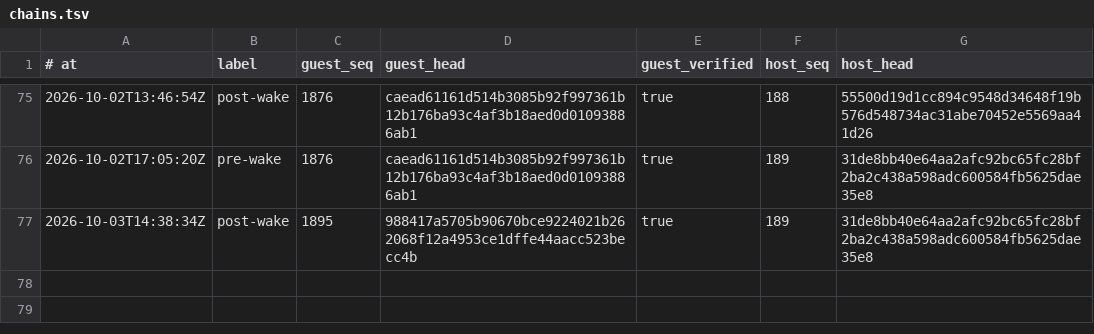
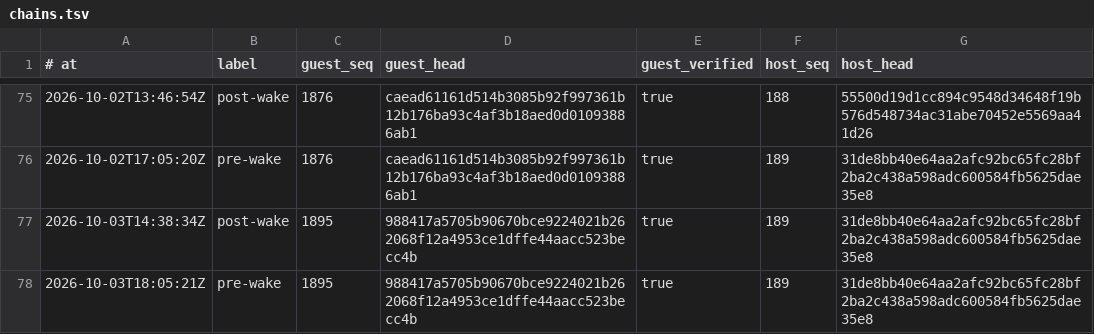
Before and after one commit to RearAdmiralPants/claudebrain-provenance, a TSV file: chains.tsv, drawn as a sheet; only a part is shown, gaps mark what is left out.

```diff
--- a/chains.tsv
+++ b/chains.tsv
@@ -77 +77,2 @@
 2026-10-03T14:38:34Z	post-wake	1895	988417a5705b90670bce9224021b262068f12a4953ce1dffe44aacc523becc4b	true	189	31de8bb40e64aa2afc92bc65fc28bf2ba2c438a598adc600584fb5625dae35e8
+2026-10-03T18:05:21Z	pre-wake	1895	988417a5705b90670bce9224021b262068f12a4953ce1dffe44aacc523becc4b	true	189	31de8bb40e64aa2afc92bc65fc28bf2ba2c438a598adc600584fb5625dae35e8
```
Also changed, not shown: corpus.tsv, privacy-attestations.tsv.
